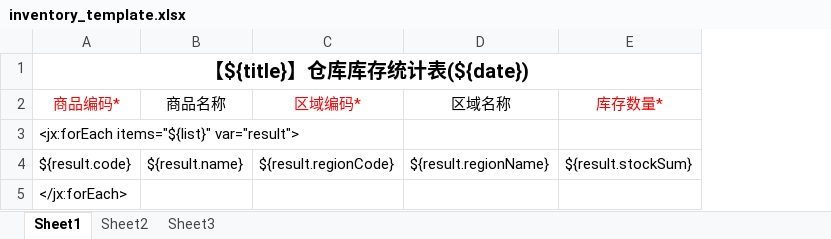
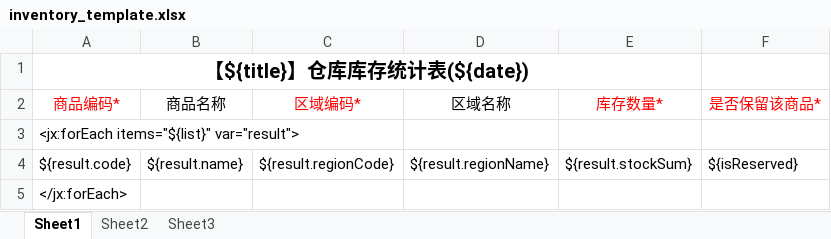
Before and after one commit to fengchunming/Horztree, an Excel workbook: web/template/inventory_template.xlsx, sheet Sheet1, drawn as a sheet; values as stored, in another font and other column widths than the file's, no borders; the diff names each change by its address in the sheet, - before the commit and + after, or states it on an @@ line.

Commit message:
导入导出库存，增加“是否保留该商品“ 列

```diff
--- a/web/template/inventory_template.xlsx (sheet Sheet1)
+++ b/web/template/inventory_template.xlsx (sheet Sheet1)
+column F (是否保留该商品*), row 4: ${isReserved}
```
Also changed, not shown: sheet Sheet2, 5 other files.
